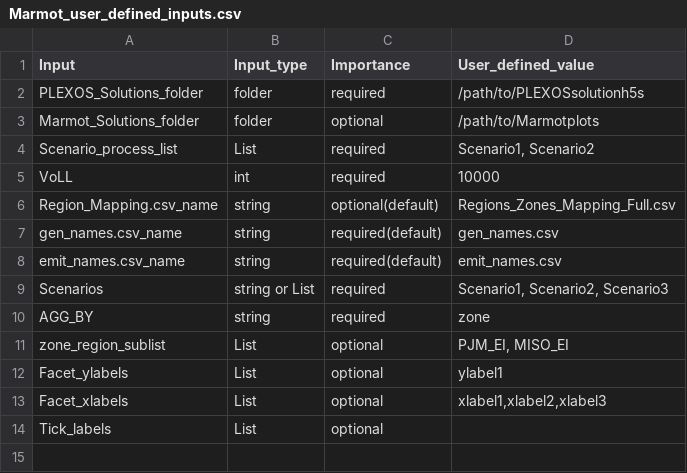
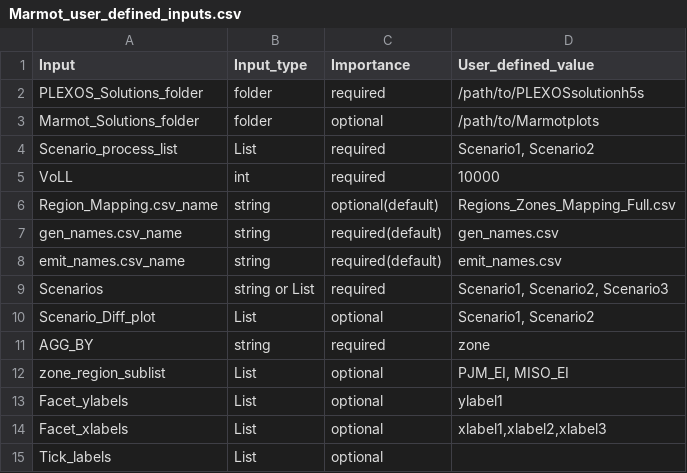
Before and after one commit to NREL/Marmot, a CSV file: marmot/Marmot_user_defined_inputs.csv, drawn as a sheet.

Commit message:
Return Scenario_Diff_plot input
Will remove it again after covering issue #3 in the public repo.

```diff
--- a/marmot/Marmot_user_defined_inputs.csv
+++ b/marmot/Marmot_user_defined_inputs.csv
@@ -9,2 +9,3 @@ emit_names.csv_name,string,required(default),emit_names.csv
 Scenarios,string or List,required,"Scenario1, Scenario2, Scenario3"
+Scenario_Diff_plot,List,optional,"Scenario1, Scenario2"
 AGG_BY,string,required,zone
```
